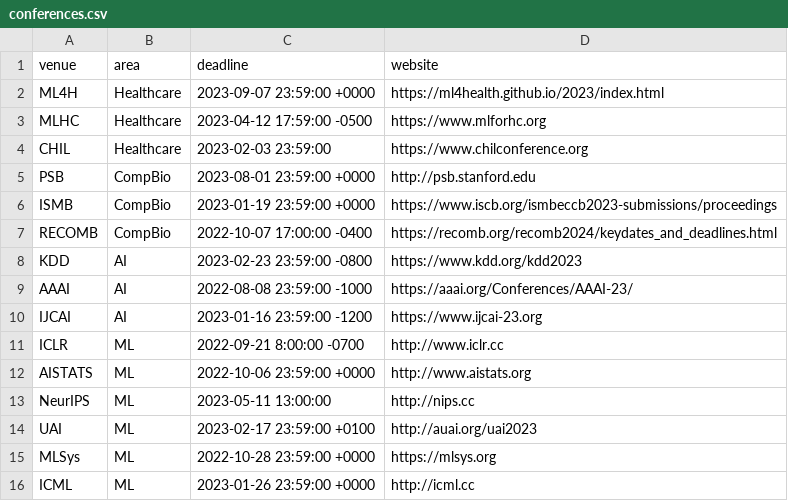
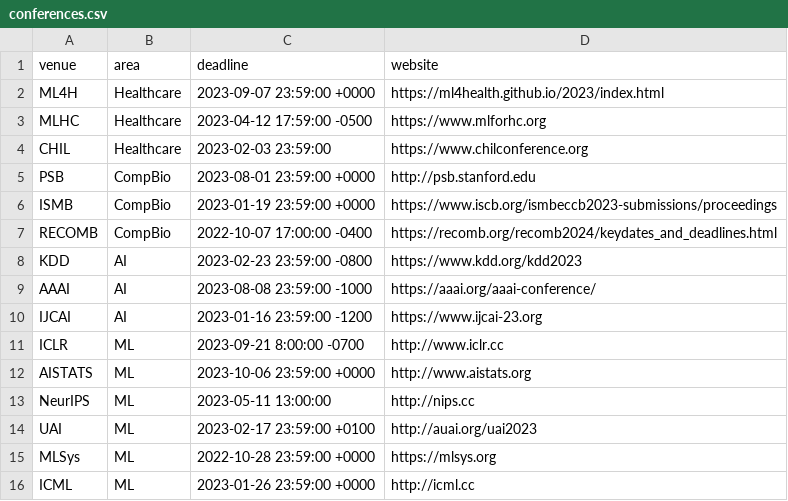
Before and after one commit to LengerichLab/ConferenceCountdown, a CSV file: conferences.csv, drawn as a sheet.

Commit message:
Update conferences.csv
Update AAAI, ICLR, AISTATS deadlines

```diff
--- a/conferences.csv
+++ b/conferences.csv
@@ -8,6 +8,6 @@ RECOMB,CompBio,2022-10-07 17:00:00 -0400,https://recomb.org/recomb2024/keydates_
 KDD,AI,2023-02-23 23:59:00 -0800,https://www.kdd.org/kdd2023
-AAAI,AI,2022-08-08 23:59:00 -1000,https://aaai.org/Conferences/AAAI-23/
+AAAI,AI,2023-08-08 23:59:00 -1000,https://aaai.org/aaai-conference/
 IJCAI,AI,2023-01-16 23:59:00 -1200,https://www.ijcai-23.org
-ICLR,ML,2022-09-21 8:00:00 -0700,http://www.iclr.cc
-AISTATS,ML,2022-10-06 23:59:00 +0000, http://www.aistats.org
+ICLR,ML,2023-09-21 8:00:00 -0700,http://www.iclr.cc
+AISTATS,ML,2023-10-06 23:59:00 +0000, http://www.aistats.org
 NeurIPS,ML,2023-05-11 13:00:00,http://nips.cc
```
